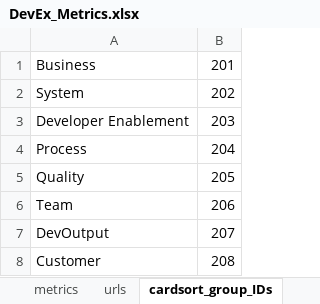
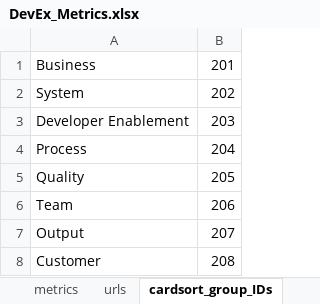
Before and after one commit to HASEL-UZH/DevEx-Metrics-Compass, an Excel workbook: metrics and parser/DevEx_Metrics.xlsx, sheet cardsort_group_IDs, drawn as a sheet; values as stored, in another font and other column widths than the file's, no borders; the diff names each change by its address in the sheet, - before the commit and + after, or states it on an @@ line.

Commit message:
refined metric descriptions
- renamed DevOutput to Output
- added two sources (Spotify, Atlassian)

```diff
--- a/metrics and parser/DevEx_Metrics.xlsx (sheet cardsort_group_IDs)
+++ b/metrics and parser/DevEx_Metrics.xlsx (sheet cardsort_group_IDs)
-A7: DevOutput
+A7: Output
```
Also changed, not shown: sheet metrics, sheet urls, sheet cardsort_subgroup_IDs, formulas that keep their value, hidden cells, 4 other files.
